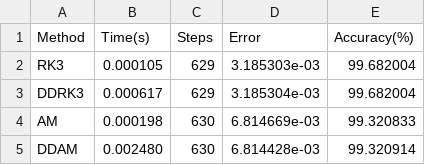
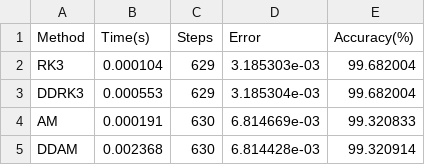
Before and after one commit to Sapana-Micro-Software/ddrkam, a CSV file: oscillator_comparison.csv, drawn as a sheet.

```diff
--- a/oscillator_comparison.csv
+++ b/oscillator_comparison.csv
@@ -1,5 +1,5 @@
 Method,Time(s),Steps,Error,Accuracy(%)
-RK3,0.000105,629,3.185303e-03,99.682004
-DDRK3,0.000617,629,3.185304e-03,99.682004
-AM,0.000198,630,6.814669e-03,99.320833
-DDAM,0.002480,630,6.814428e-03,99.320914
+RK3,0.000104,629,3.185303e-03,99.682004
+DDRK3,0.000553,629,3.185304e-03,99.682004
+AM,0.000191,630,6.814669e-03,99.320833
+DDAM,0.002368,630,6.814428e-03,99.320914
```
Also changed, not shown: exponential_comparison.csv, 13 other files.
